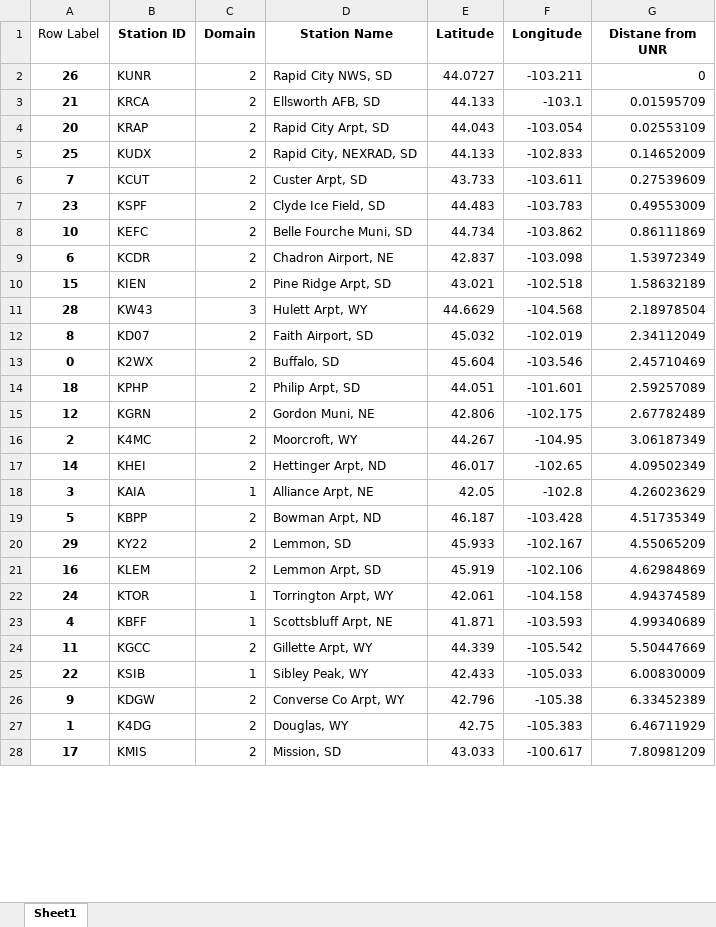
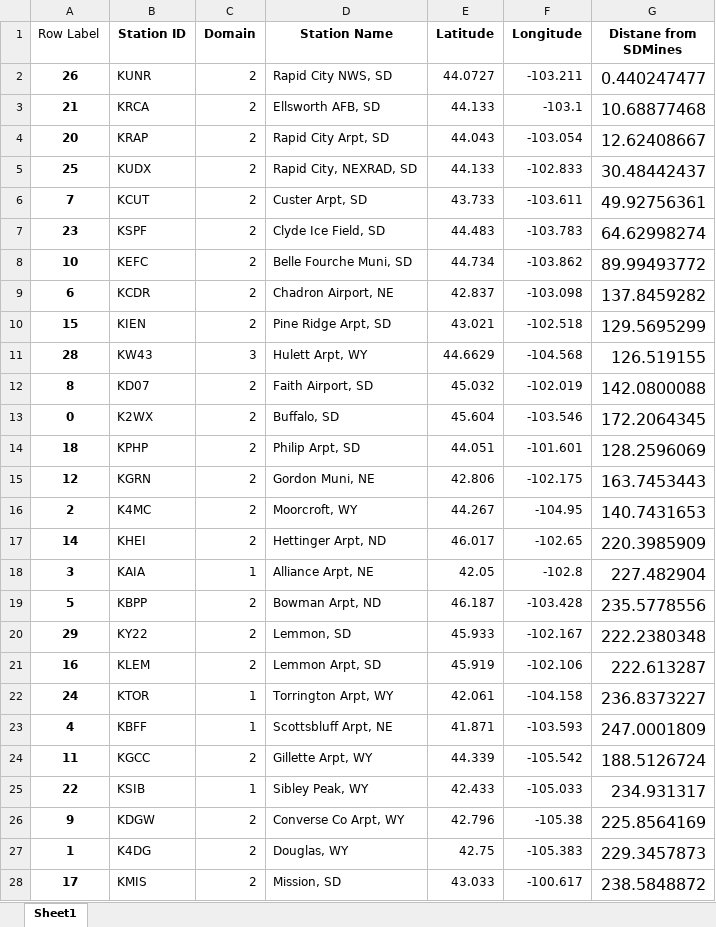
Before and after one commit to wjcapehart/SD_Mines_WRF_REALTIME, an Excel workbook: namelist_files_and_local_scripts/time_series_station_files_2_dom_all.xlsx, sheet Sheet1, drawn as a sheet; only a part is shown; values as stored, in another font and other column widths than the file's, no borders; the diff covers the shown part only; the diff names each change by its address in the sheet, - before the commit and + after, or states it on an @@ line.

```diff
--- a/namelist_files_and_local_scripts/time_series_station_files_2_dom_all.xlsx (sheet Sheet1)
+++ b/namelist_files_and_local_scripts/time_series_station_files_2_dom_all.xlsx (sheet Sheet1)
-G1: Distane from UNR
+G1: Distane from SDMines
-G2 (Distane from SDMines): 0
+G2 (Distane from SDMines): 0.440247477
@@ G2:G28 text size: larger @@
-G3 (Distane from SDMines): 0.01595709
+G3 (Distane from SDMines): 10.68877468
-G4 (Distane from SDMines): 0.02553109
+G4 (Distane from SDMines): 12.62408667
-G5 (Distane from SDMines): 0.14652009
+G5 (Distane from SDMines): 30.48442437
-G6 (Distane from SDMines): 0.27539609
+G6 (Distane from SDMines): 49.92756361
-G7 (Distane from SDMines): 0.49553009
+G7 (Distane from SDMines): 64.62998274
-G8 (Distane from SDMines): 0.86111869
+G8 (Distane from SDMines): 89.99493772
-G9 (Distane from SDMines): 1.53972349
+G9 (Distane from SDMines): 137.8459282
-G10 (Distane from SDMines): 1.58632189
+G10 (Distane from SDMines): 129.5695299
-G11 (Distane from SDMines): 2.18978504
+G11 (Distane from SDMines): 126.519155
-G12 (Distane from SDMines): 2.34112049
+G12 (Distane from SDMines): 142.0800088
-G13 (Distane from SDMines): 2.45710469
+G13 (Distane from SDMines): 172.2064345
-G14 (Distane from SDMines): 2.59257089
+G14 (Distane from SDMines): 128.2596069
-G15 (Distane from SDMines): 2.67782489
+G15 (Distane from SDMines): 163.7453443
-G16 (Distane from SDMines): 3.06187349
+G16 (Distane from SDMines): 140.7431653
-G17 (Distane from SDMines): 4.09502349
+G17 (Distane from SDMines): 220.3985909
-G18 (Distane from SDMines): 4.26023629
+G18 (Distane from SDMines): 227.482904
-G19 (Distane from SDMines): 4.51735349
+G19 (Distane from SDMines): 235.5778556
-G20 (Distane from SDMines): 4.55065209
+G20 (Distane from SDMines): 222.2380348
-G21 (Distane from SDMines): 4.62984869
+G21 (Distane from SDMines): 222.613287
-G22 (Distane from SDMines): 4.94374589
+G22 (Distane from SDMines): 236.8373227
-G23 (Distane from SDMines): 4.99340689
+G23 (Distane from SDMines): 247.0001809
-G24 (Distane from SDMines): 5.50447669
+G24 (Distane from SDMines): 188.5126724
-G25 (Distane from SDMines): 6.00830009
+G25 (Distane from SDMines): 234.931317
-G26 (Distane from SDMines): 6.33452389
+G26 (Distane from SDMines): 225.8564169
-G27 (Distane from SDMines): 6.46711929
+G27 (Distane from SDMines): 229.3457873
-G28 (Distane from SDMines): 7.80981209
+G28 (Distane from SDMines): 238.5848872
```
Also changed, not shown: 3 edited cells and cell formats elsewhere in this sheet, namelist_files_and_local_scripts/time_series_station_files_3_dom_all.xlsx, 7 other files.
